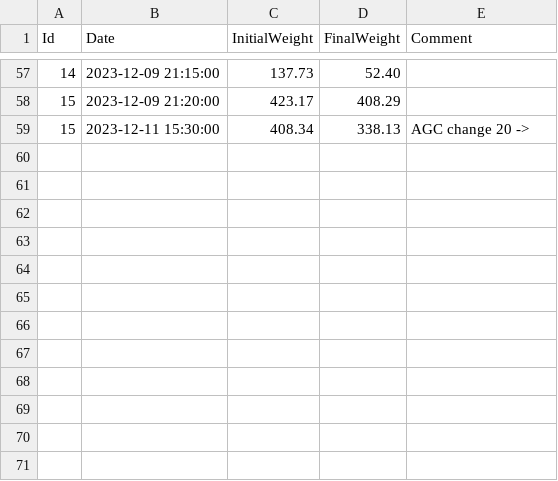
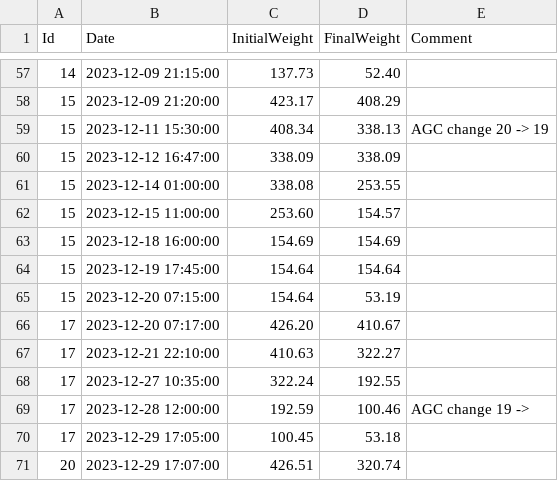
Before and after one commit to umg-minai/vct-or, a CSV file: raw-data/sevoflurane-consumption/21.csv, drawn as a sheet; only a part is shown, gaps mark what is left out.

Commit message:
feat: update consumption data

```diff
--- a/raw-data/sevoflurane-consumption/21.csv
+++ b/raw-data/sevoflurane-consumption/21.csv
@@ -58,2 +58,14 @@ Id,Date,InitialWeight,FinalWeight,Comment
 15,2023-12-09 21:20:00,423.17,408.29,
-15,2023-12-11 15:30:00,408.34,338.13,AGC change 20 ->
+15,2023-12-11 15:30:00,408.34,338.13,AGC change 20 -> 19
+15,2023-12-12 16:47:00,338.09,338.09,
+15,2023-12-14 01:00:00,338.08,253.55,
+15,2023-12-15 11:00:00,253.60,154.57,
+15,2023-12-18 16:00:00,154.69,154.69,
+15,2023-12-19 17:45:00,154.64,154.64,
+15,2023-12-20 07:15:00,154.64,53.19,
+17,2023-12-20 07:17:00,426.20,410.67,
+17,2023-12-21 22:10:00,410.63,322.27,
+17,2023-12-27 10:35:00,322.24,192.55,
+17,2023-12-28 12:00:00,192.59,100.46,AGC change 19 ->
+17,2023-12-29 17:05:00,100.45,53.18,
+20,2023-12-29 17:07:00,426.51,320.74,
```
Also changed, not shown: raw-data/sevoflurane-consumption/25.csv.
